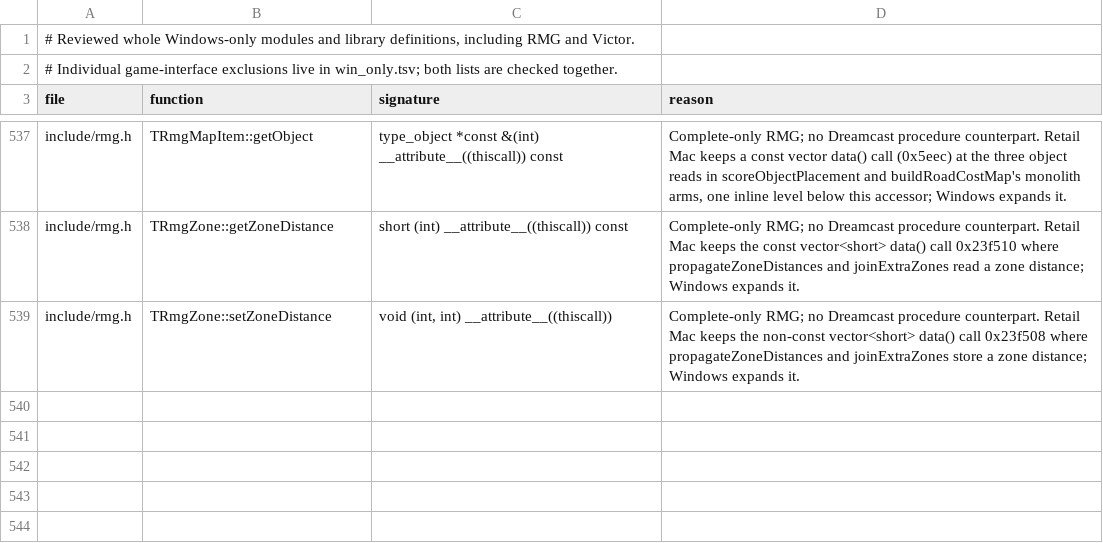
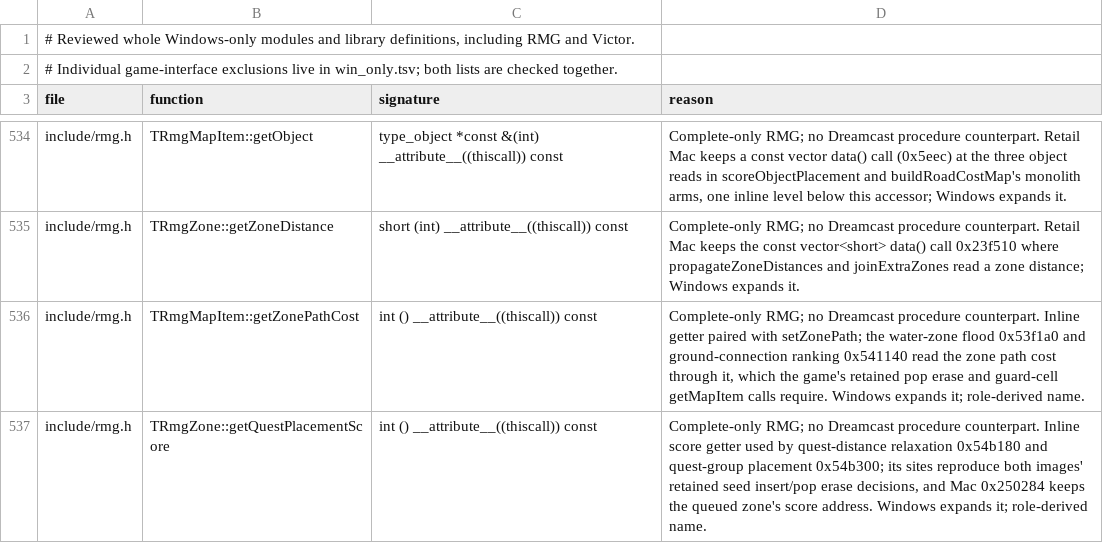
Before and after one commit to philipmendocino/homm3-decomp, a TSV file: config/source/win_only_modules.tsv, drawn as a sheet; only a part is shown, gaps mark what is left out; the shorter side is filled out with more unchanged rows; the diff covers the shown part only; the diff names each change by its address in the sheet, - before the commit and + after, or states it on an @@ line.

```diff
--- a/config/source/win_only_modules.tsv
+++ b/config/source/win_only_modules.tsv
+row 536: include/rmg.h | TRmgMapItem::getZonePathCost | int () __attribute__((thiscall)) const | Complete-only RMG; no Dreamcast procedure counterpart. Inline getter paired with setZonePath; the water-zone flood 0x53f1a0 and ground-connection ranking 0x541140 read the zone path cost through it, which the game's retained pop erase and guard-cell getMapItem calls require. Windows expands it; role-derived name.
+row 537: include/rmg.h | TRmgZone::getQuestPlacementScore | int () __attribute__((thiscall)) const | Complete-only RMG; no Dreamcast procedure counterpart. Inline score getter used by quest-distance relaxation 0x54b180 and quest-group placement 0x54b300; its sites reproduce both images' retained seed insert/pop erase decisions, and Mac 0x250284 keeps the queued zone's score address. Windows expands it; role-derived name.
```
Also changed, not shown: 1 added row and 3 removed rows elsewhere in this file.
